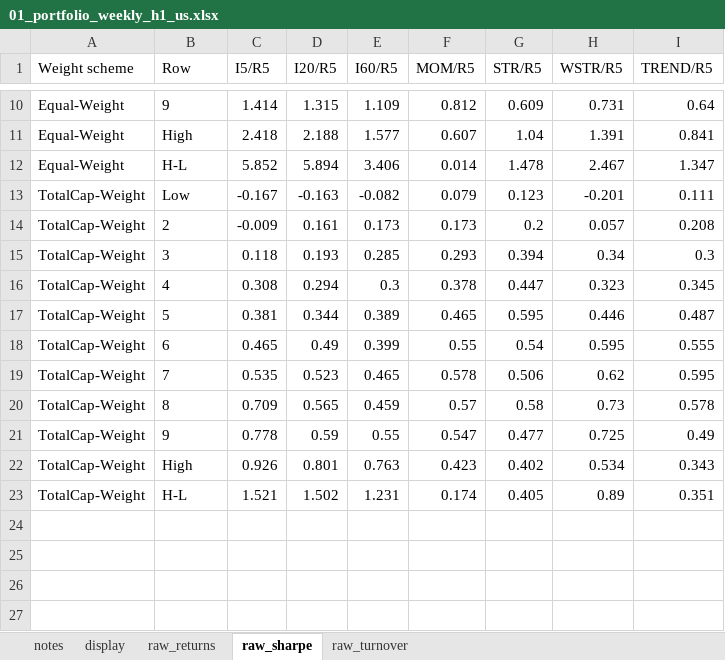
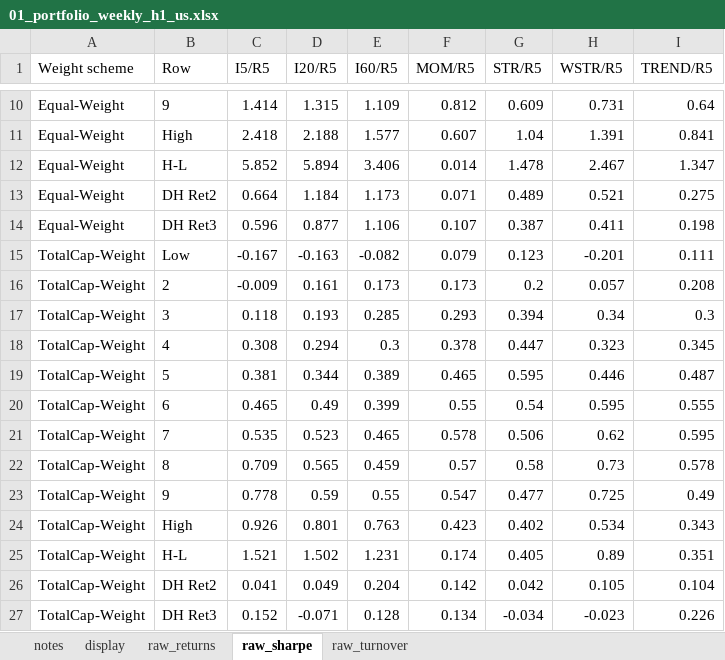
Before and after one commit to George-hardworking/rpt-re, an Excel workbook: outputs/analysis_results/01_short-horizon portfolio performance/01_portfolio_weekly_h1_us.xlsx, sheet raw_sharpe, drawn as a sheet; only a part is shown, gaps mark what is left out; values as stored, in another font and other column widths than the file's, no borders; the diff names each change by its address in the sheet, - before the commit and + after, or states it on an @@ line.

```diff
--- a/outputs/analysis_results/01_short-horizon portfolio performance/01_portfolio_weekly_h1_us.xlsx (sheet raw_sharpe)
+++ b/outputs/analysis_results/01_short-horizon portfolio performance/01_portfolio_weekly_h1_us.xlsx (sheet raw_sharpe)
+row 13: Equal-Weight | DH Ret2 | 0.664 | 1.184 | 1.173 | 0.071 | 0.489 | 0.521 | 0.275
+row 14: Equal-Weight | DH Ret3 | 0.596 | 0.877 | 1.106 | 0.107 | 0.387 | 0.411 | 0.198
+row 26: TotalCap-Weight | DH Ret2 | 0.041 | 0.049 | 0.204 | 0.142 | 0.042 | 0.105 | 0.104
+row 27: TotalCap-Weight | DH Ret3 | 0.152 | -0.071 | 0.128 | 0.134 | -0.034 | -0.023 | 0.226
```
Also changed, not shown: sheet raw_returns, sheet display, sheet raw_turnover, sheet notes, outputs/analysis_results/01_short-horizon portfolio performance/01_portfolio_weekly_h1_cn.xlsx, 1 other file.
